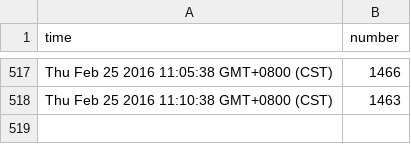
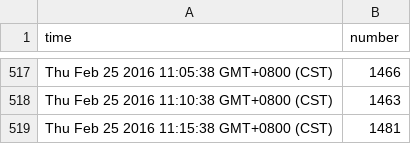
Before and after one commit to timqian/v2ex-online-number, a CSV file: numbers.csv, drawn as a sheet; only a part is shown, gaps mark what is left out.

```diff
--- a/numbers.csv
+++ b/numbers.csv
@@ -518 +518,2 @@ Thu Feb 25 2016 11:05:38 GMT+0800 (CST), 1466
 Thu Feb 25 2016 11:10:38 GMT+0800 (CST), 1463
+Thu Feb 25 2016 11:15:38 GMT+0800 (CST), 1481
```
Also changed, not shown: 1 other file.
